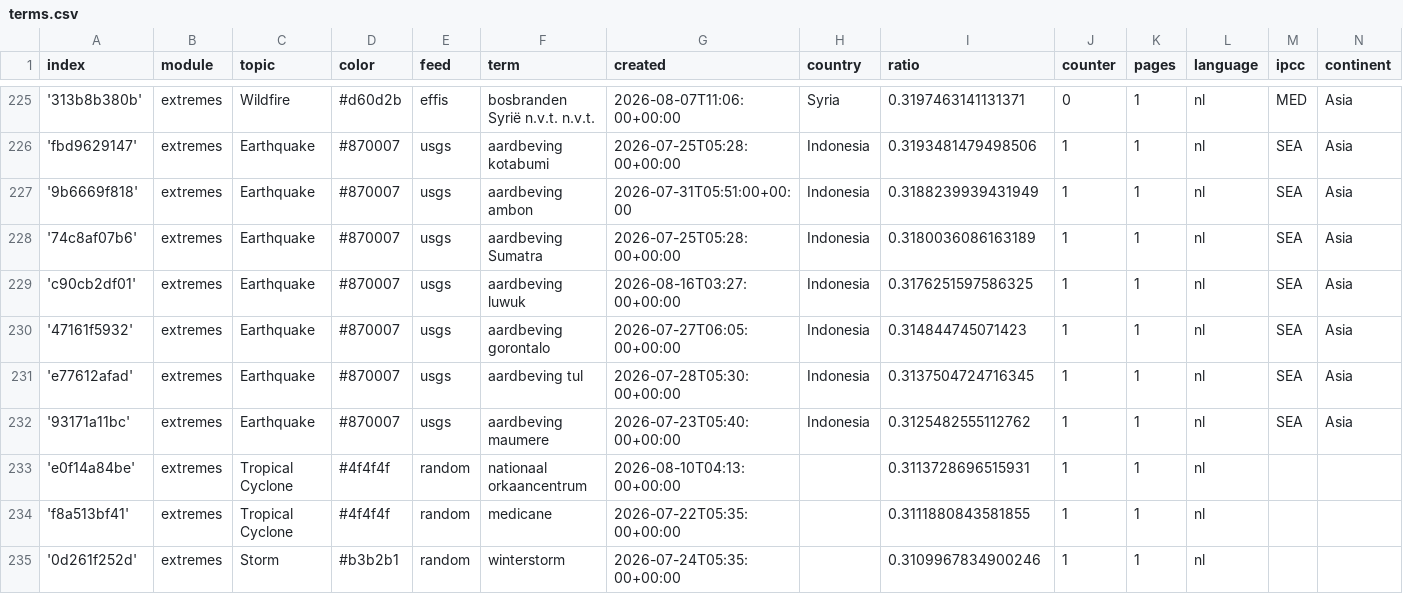
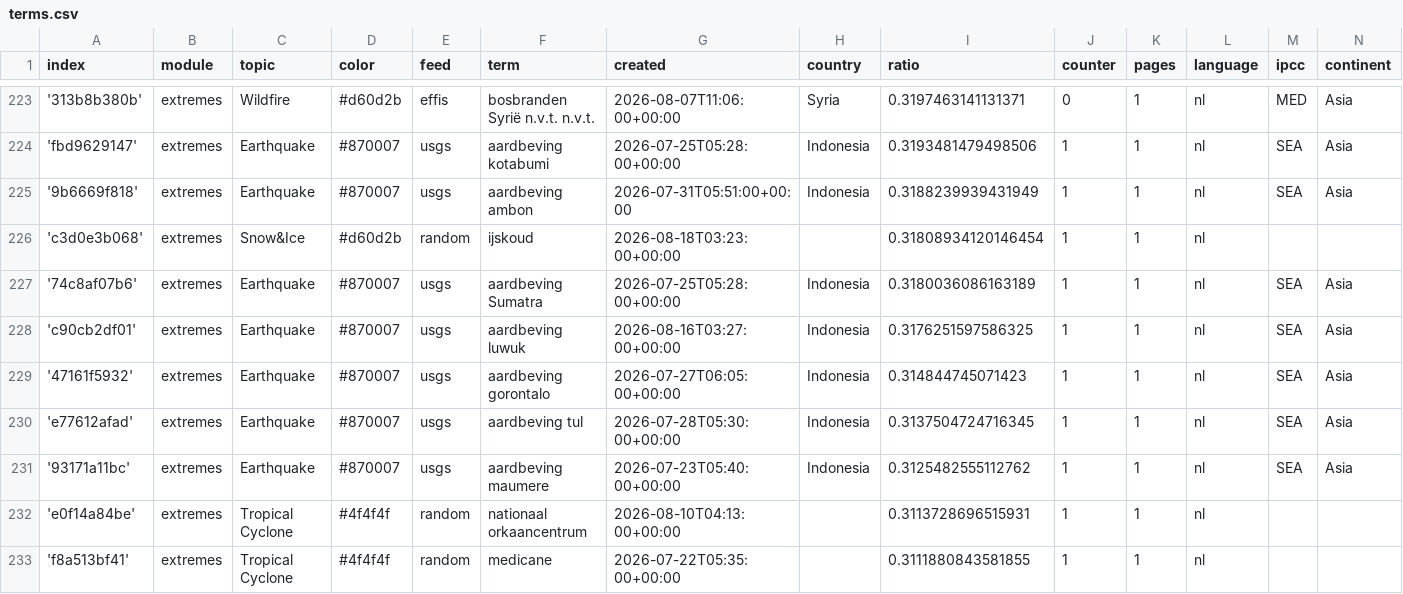
Before and after one commit to MarcoL95-News25/netherlandExtremes, a CSV file: terms.csv, drawn as a sheet; only a part is shown, gaps mark what is left out; the shorter side is filled out with more unchanged rows; the diff covers the shown part only; the diff names each change by its address in the sheet, - before the commit and + after, or states it on an @@ line.

```diff
--- a/terms.csv
+++ b/terms.csv
+row 226: 'c3d0e3b068' | extremes | Snow&Ice | #d60d2b | random | ijskoud | 2026-08-18T03:23:00+00:00 |  | 0.31808934120146454 | 1 | 1 | nl
```
Also changed, not shown: 2 added rows and 3 removed rows elsewhere in this file.
